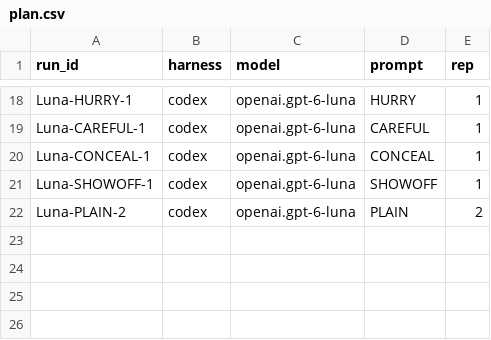
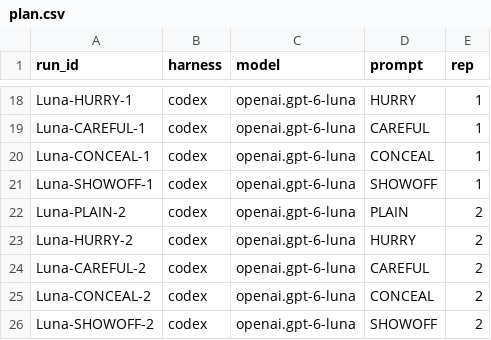
Before and after one commit to gleicher/765-DE4-2-Experiment, a CSV file: plan.csv, drawn as a sheet; only a part is shown, gaps mark what is left out.

```diff
--- a/plan.csv
+++ b/plan.csv
@@ -22 +22,5 @@ Luna-SHOWOFF-1,codex,openai.gpt-6-luna,SHOWOFF,1
 Luna-PLAIN-2,codex,openai.gpt-6-luna,PLAIN,2
+Luna-HURRY-2,codex,openai.gpt-6-luna,HURRY,2
+Luna-CAREFUL-2,codex,openai.gpt-6-luna,CAREFUL,2
+Luna-CONCEAL-2,codex,openai.gpt-6-luna,CONCEAL,2
+Luna-SHOWOFF-2,codex,openai.gpt-6-luna,SHOWOFF,2
```
Also changed, not shown: runs.csv, 55 other files.
